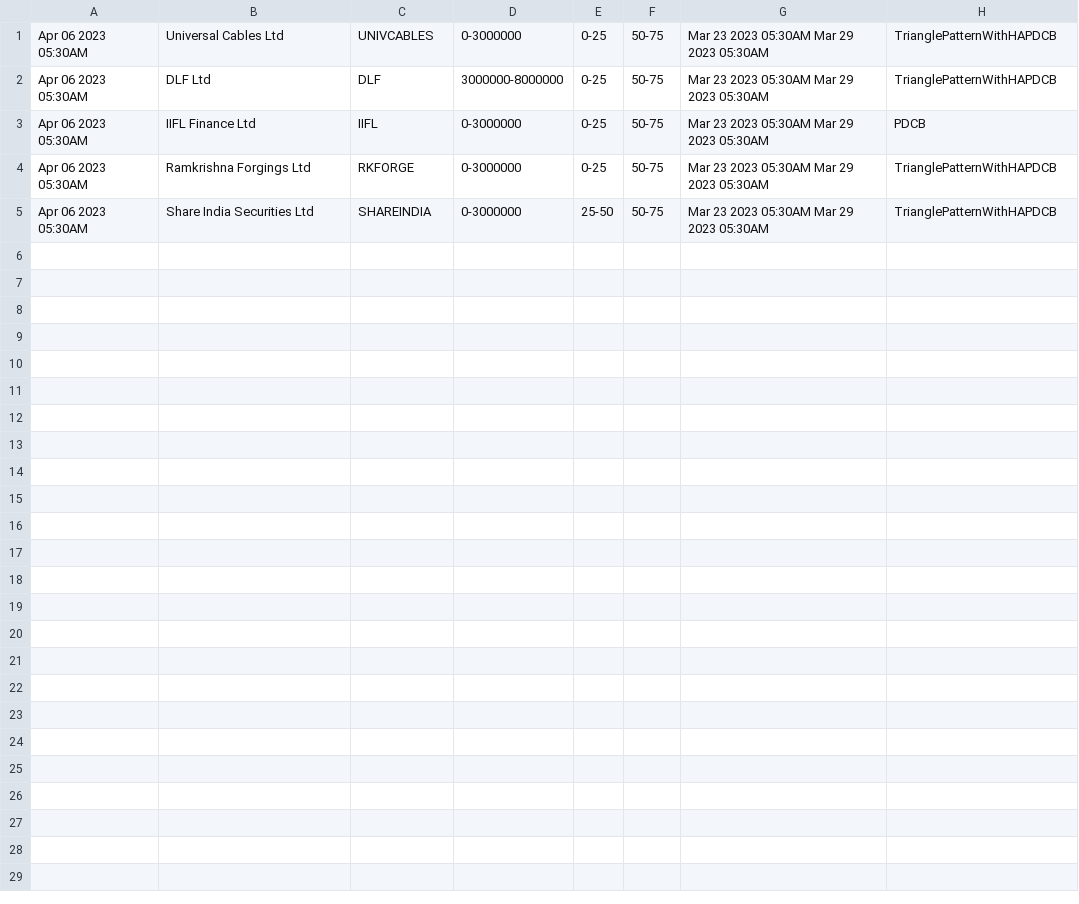
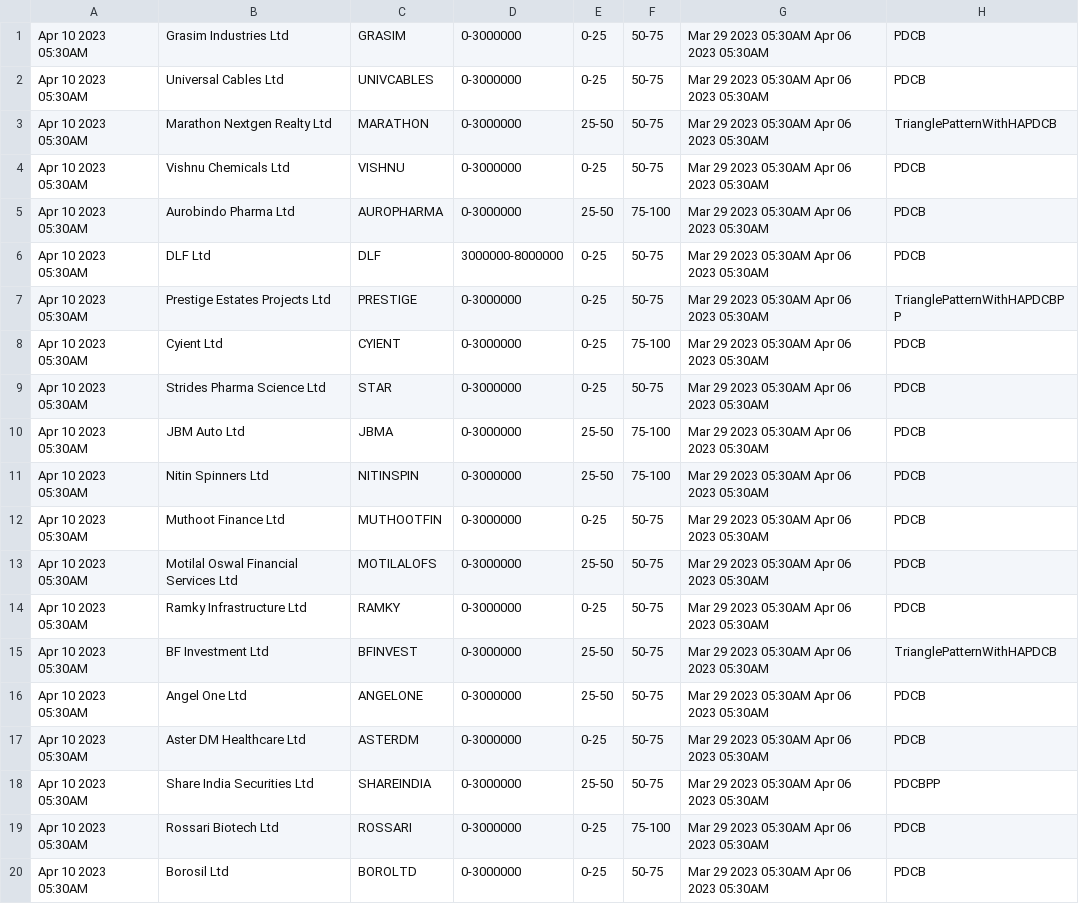
Before and after one commit to bentx/StockSpell, a CSV file: Results/today/PDCB0data.csv, drawn as a sheet.

```diff
--- a/Results/today/PDCB0data.csv
+++ b/Results/today/PDCB0data.csv
@@ -1,5 +1,20 @@
-Apr 06 2023 05:30AM,Universal Cables Ltd,UNIVCABLES,0-3000000,0-25,50-75,Mar 23 2023 05:30AM Mar 29 2023 05:30AM,TrianglePatternWithHAPDCB
-Apr 06 2023 05:30AM,DLF Ltd,DLF,3000000-8000000,0-25,50-75,Mar 23 2023 05:30AM Mar 29 2023 05:30AM,TrianglePatternWithHAPDCB
-Apr 06 2023 05:30AM,IIFL Finance Ltd,IIFL,0-3000000,0-25,50-75,Mar 23 2023 05:30AM Mar 29 2023 05:30AM,PDCB
-Apr 06 2023 05:30AM,Ramkrishna Forgings Ltd,RKFORGE,0-3000000,0-25,50-75,Mar 23 2023 05:30AM Mar 29 2023 05:30AM,TrianglePatternWithHAPDCB
-Apr 06 2023 05:30AM,Share India Securities Ltd,SHAREINDIA,0-3000000,25-50,50-75,Mar 23 2023 05:30AM Mar 29 2023 05:30AM,TrianglePatternWithHAPDCB
+Apr 10 2023 05:30AM,Grasim Industries Ltd,GRASIM,0-3000000,0-25,50-75,Mar 29 2023 05:30AM Apr 06 2023 05:30AM,PDCB
+Apr 10 2023 05:30AM,Universal Cables Ltd,UNIVCABLES,0-3000000,0-25,50-75,Mar 29 2023 05:30AM Apr 06 2023 05:30AM,PDCB
+Apr 10 2023 05:30AM,Marathon Nextgen Realty Ltd,MARATHON,0-3000000,25-50,50-75,Mar 29 2023 05:30AM Apr 06 2023 05:30AM,TrianglePatternWithHAPDCB
+Apr 10 2023 05:30AM,Vishnu Chemicals Ltd,VISHNU,0-3000000,0-25,50-75,Mar 29 2023 05:30AM Apr 06 2023 05:30AM,PDCB
+Apr 10 2023 05:30AM,Aurobindo Pharma Ltd,AUROPHARMA,0-3000000,25-50,75-100,Mar 29 2023 05:30AM Apr 06 2023 05:30AM,PDCB
+Apr 10 2023 05:30AM,DLF Ltd,DLF,3000000-8000000,0-25,50-75,Mar 29 2023 05:30AM Apr 06 2023 05:30AM,PDCB
+Apr 10 2023 05:30AM,Prestige Estates Projects Ltd,PRESTIGE,0-3000000,0-25,50-75,Mar 29 2023 05:30AM Apr 06 2023 05:30AM,TrianglePatternWithHAPDCBPP
+Apr 10 2023 05:30AM,Cyient Ltd,CYIENT,0-3000000,0-25,75-100,Mar 29 2023 05:30AM Apr 06 2023 05:30AM,PDCB
+Apr 10 2023 05:30AM,Strides Pharma Science Ltd,STAR,0-3000000,0-25,50-75,Mar 29 2023 05:30AM Apr 06 2023 05:30AM,PDCB
+Apr 10 2023 05:30AM,JBM Auto Ltd,JBMA,0-3000000,25-50,75-100,Mar 29 2023 05:30AM Apr 06 2023 05:30AM,PDCB
+Apr 10 2023 05:30AM,Nitin Spinners Ltd,NITINSPIN,0-3000000,25-50,75-100,Mar 29 2023 05:30AM Apr 06 2023 05:30AM,PDCB
+Apr 10 2023 05:30AM,Muthoot Finance Ltd,MUTHOOTFIN,0-3000000,0-25,50-75,Mar 29 2023 05:30AM Apr 06 2023 05:30AM,PDCB
+Apr 10 2023 05:30AM,Motilal Oswal Financial Services Ltd,MOTILALOFS,0-3000000,25-50,50-75,Mar 29 2023 05:30AM Apr 06 2023 05:30AM,PDCB
+Apr 10 2023 05:30AM,Ramky Infrastructure Ltd,RAMKY,0-3000000,0-25,50-75,Mar 29 2023 05:30AM Apr 06 2023 05:30AM,PDCB
+Apr 10 2023 05:30AM,BF Investment Ltd,BFINVEST,0-3000000,25-50,50-75,Mar 29 2023 05:30AM Apr 06 2023 05:30AM,TrianglePatternWithHAPDCB
+Apr 10 2023 05:30AM,Angel One Ltd,ANGELONE,0-3000000,25-50,50-75,Mar 29 2023 05:30AM Apr 06 2023 05:30AM,PDCB
+Apr 10 2023 05:30AM,Aster DM Healthcare Ltd,ASTERDM,0-3000000,0-25,50-75,Mar 29 2023 05:30AM Apr 06 2023 05:30AM,PDCB
+Apr 10 2023 05:30AM,Share India Securities Ltd,SHAREINDIA,0-3000000,25-50,50-75,Mar 29 2023 05:30AM Apr 06 2023 05:30AM,PDCBPP
+Apr 10 2023 05:30AM,Rossari Biotech Ltd,ROSSARI,0-3000000,0-25,75-100,Mar 29 2023 05:30AM Apr 06 2023 05:30AM,PDCB
+Apr 10 2023 05:30AM,Borosil Ltd,BOROLTD,0-3000000,0-25,50-75,Mar 29 2023 05:30AM Apr 06 2023 05:30AM,PDCB
```
Also changed, not shown: Results/details/1WA10data.csv, Results/details/1WA20data.csv, 23 other files.
